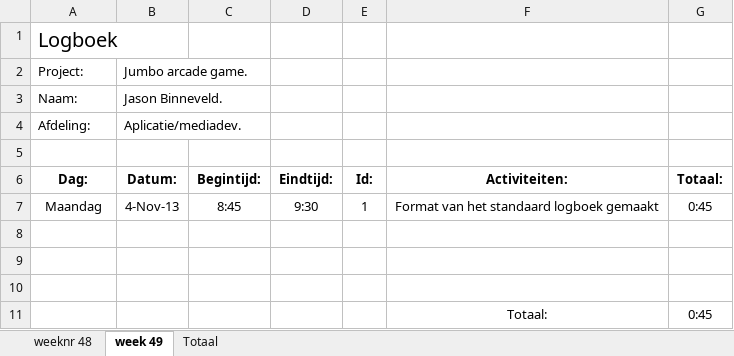
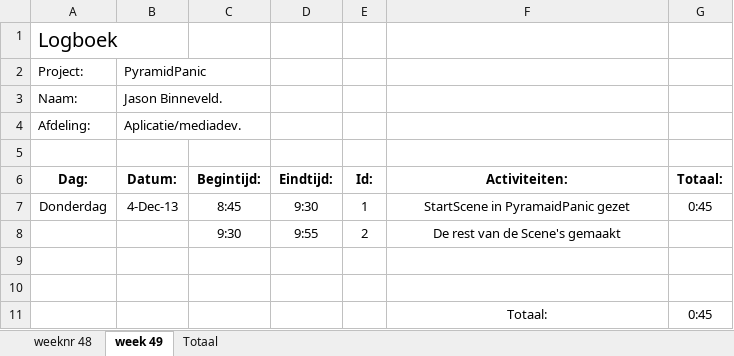
Before and after one commit to Donzo0/piramidpanic, an Excel workbook: PyramidPanic.xlsx, sheet week 49, drawn as a sheet; values as stored, in another font and other column widths than the file's, no borders; the diff names each change by its address in the sheet, - before the commit and + after, or states it on an @@ line.

Commit message:
Scene's gemaakt en en PlayScene en Start Scene in PyramidPanic gezet

```diff
--- a/PyramidPanic.xlsx (sheet week 49)
+++ b/PyramidPanic.xlsx (sheet week 49)
-B2 (Datum:): Jumbo arcade game.
+B2 (Datum:): PyramidPanic
-A7 (Dag:): Maandag
+A7 (Dag:): Donderdag
-B7 (Datum:): 4-Nov-13
+B7 (Datum:): 4-Dec-13
-F7 (Activiteiten:): Format van het standaard logboek gemaakt
+F7 (Activiteiten:): StartScene in PyramaidPanic gezet
-row 8: (empty)
+row 8:  |  | 9:30 | 9:55 | 2 | De rest van de Scene's gemaakt
```
Also changed, not shown: sheet weeknr 48, formulas that keep their value, 6 other files.
